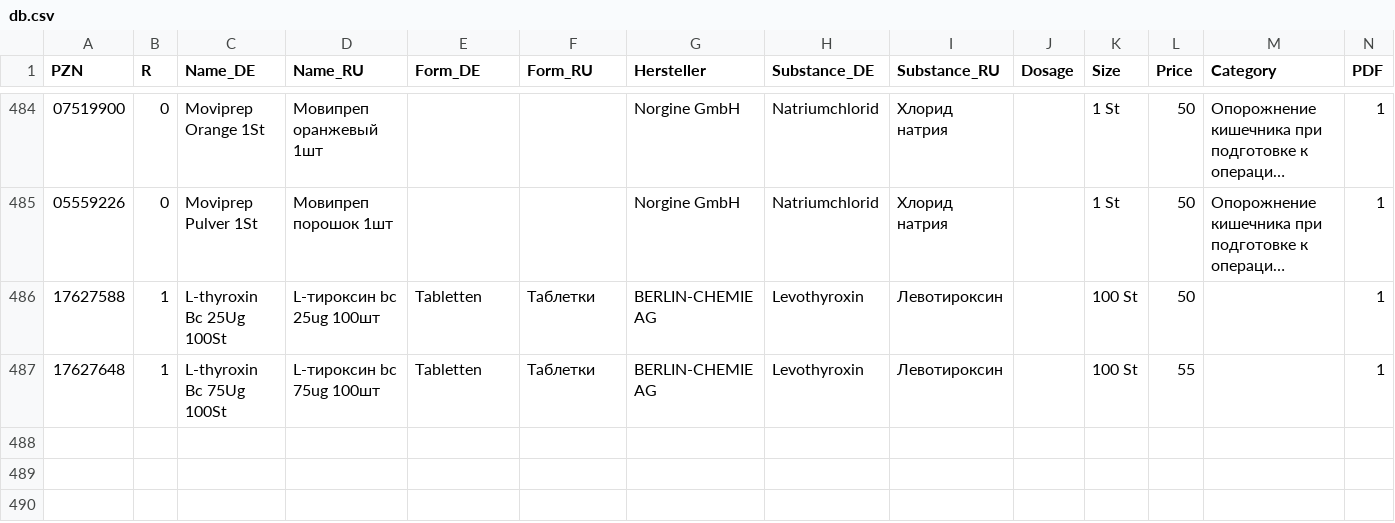
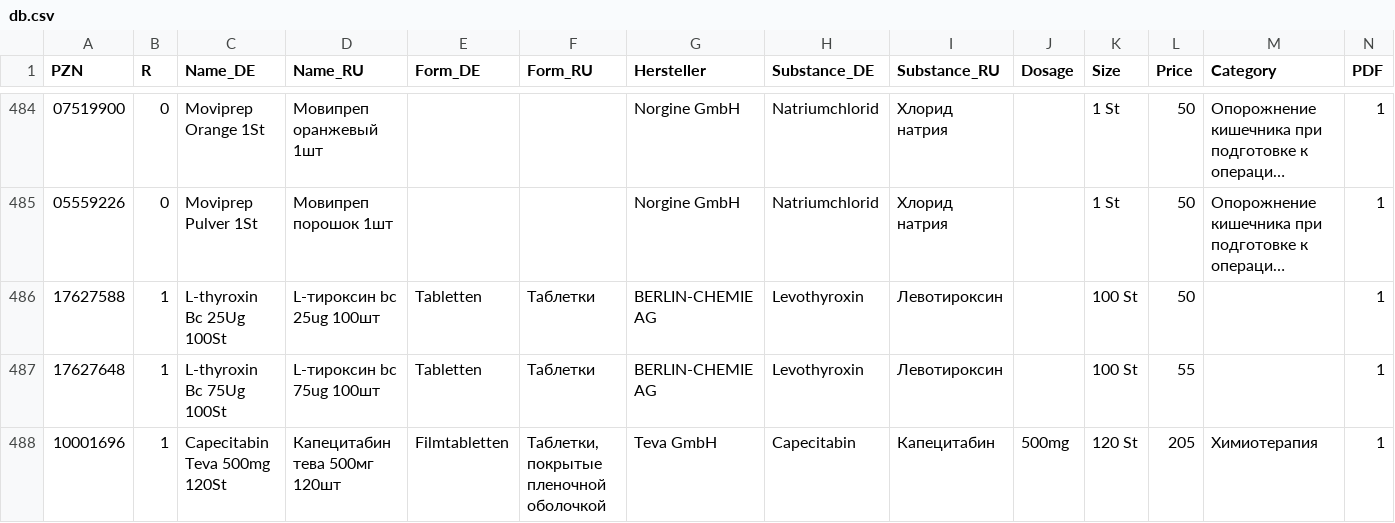
Before and after one commit to gxxmwolf-wq/catalog, a CSV file: db.csv, drawn as a sheet; only a part is shown, gaps mark what is left out; long unchanged cells end in …; the diff names each change by its address in the sheet, - before the commit and + after, or states it on an @@ line.

Commit message:
Обновление базы PZN (Диск + GitHub) 🚀

```diff
--- a/db.csv
+++ b/db.csv
+row 488: 10001696 | 1 | Capecitabin Teva 500mg 120St | Капецитабин тева 500мг 120шт | Filmtabletten | Таблетки, покрытые пленочной оболочкой | Teva GmbH | Capecitabin | Капецитабин | 500mg | 120 St | 205 | Химиотерапия | 1
```
